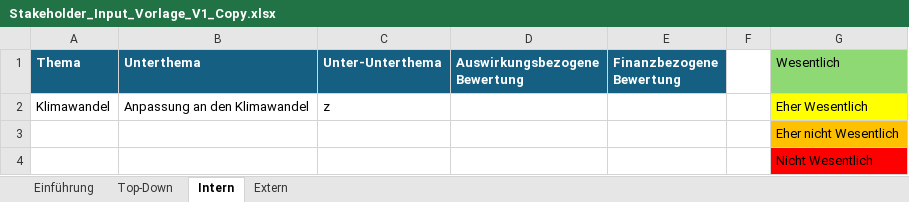
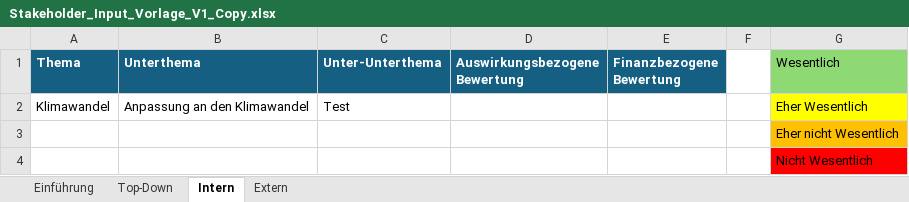
Before and after one commit to simon-fau/esg, an Excel workbook: Stakeholder_Input_Vorlage_V1_Copy.xlsx, sheet Intern, drawn as a sheet; values as stored, in another font and other column widths than the file's, no borders; conditional formats and table styles not drawn; the diff names each change by its address in the sheet, - before the commit and + after, or states it on an @@ line.

```diff
--- a/Stakeholder_Input_Vorlage_V1_Copy.xlsx (sheet Intern)
+++ b/Stakeholder_Input_Vorlage_V1_Copy.xlsx (sheet Intern)
-C2 (Unter-Unterthema): z
+C2 (Unter-Unterthema): Test
```
Also changed, not shown: 8 other files.
